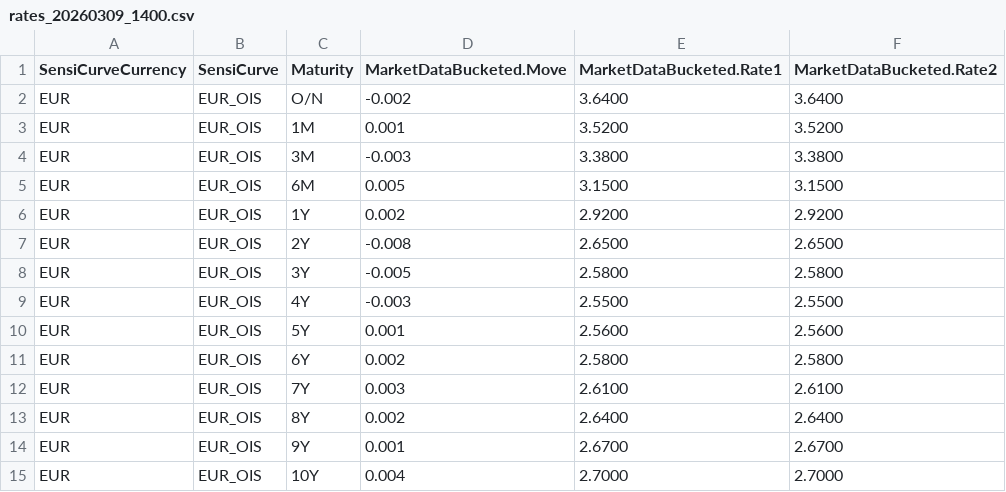
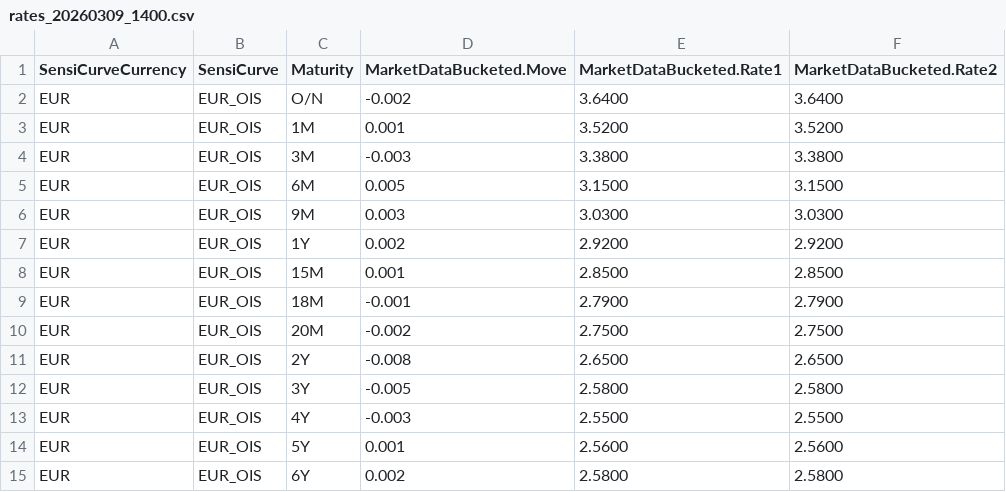
Before and after one commit to lschwob/FinceptNoRust, a CSV file: data/swap_rates/rates_20260309_1400.csv, drawn as a sheet; only a part is shown; the shorter side is filled out with more unchanged rows; the diff covers the shown part only.

```diff
--- a/data/swap_rates/rates_20260309_1400.csv
+++ b/data/swap_rates/rates_20260309_1400.csv
@@ -5,3 +5,7 @@ EUR,EUR_OIS,3M,-0.003,3.3800,3.3800
 EUR,EUR_OIS,6M,0.005,3.1500,3.1500
+EUR,EUR_OIS,9M,0.003,3.0300,3.0300
 EUR,EUR_OIS,1Y,0.002,2.9200,2.9200
+EUR,EUR_OIS,15M,0.001,2.8500,2.8500
+EUR,EUR_OIS,18M,-0.001,2.7900,2.7900
+EUR,EUR_OIS,20M,-0.002,2.7500,2.7500
 EUR,EUR_OIS,2Y,-0.008,2.6500,2.6500
```
Also changed, not shown: 17 added rows elsewhere in this file, 5 other files.
